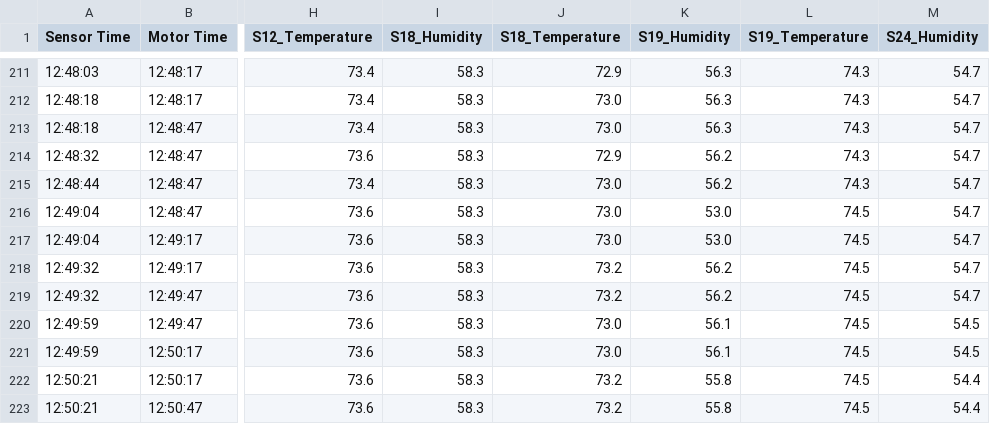
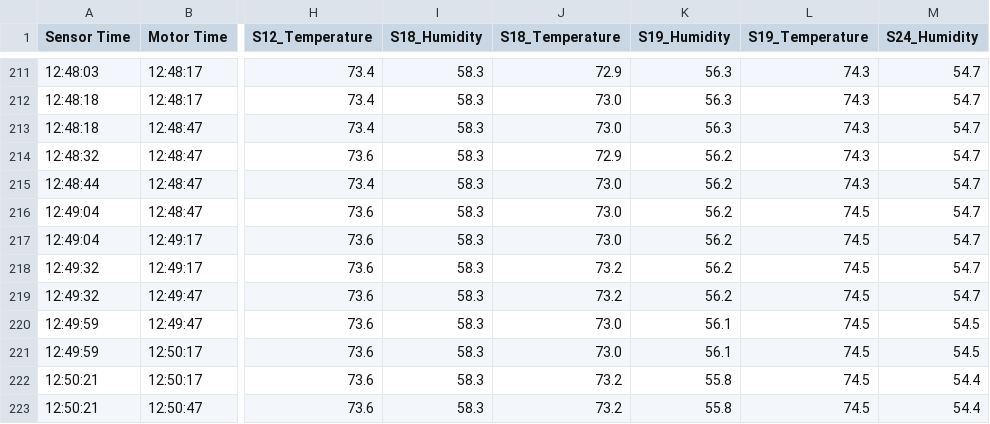
Before and after one commit to nia-00/UCF_REU_SmartHome_2021, a CSV file: Data/Simulation_Data/Interpolated_Combined/LasVegas/lasvegas_sim_1_combined_interpolated.csv, drawn as a sheet; only a part is shown, gaps mark what is left out; the diff names each change by its address in the sheet, - before the commit and + after, or states it on an @@ line.

Commit message:
Update lasvegas_sim_1_combined_interpolated.csv

```diff
--- a/Data/Simulation_Data/Interpolated_Combined/LasVegas/lasvegas_sim_1_combined_interpolated.csv
+++ b/Data/Simulation_Data/Interpolated_Combined/LasVegas/lasvegas_sim_1_combined_interpolated.csv
-K216:K217 (S19_Humidity): 53.0
+K216:K217 (S19_Humidity): 56.2
```
